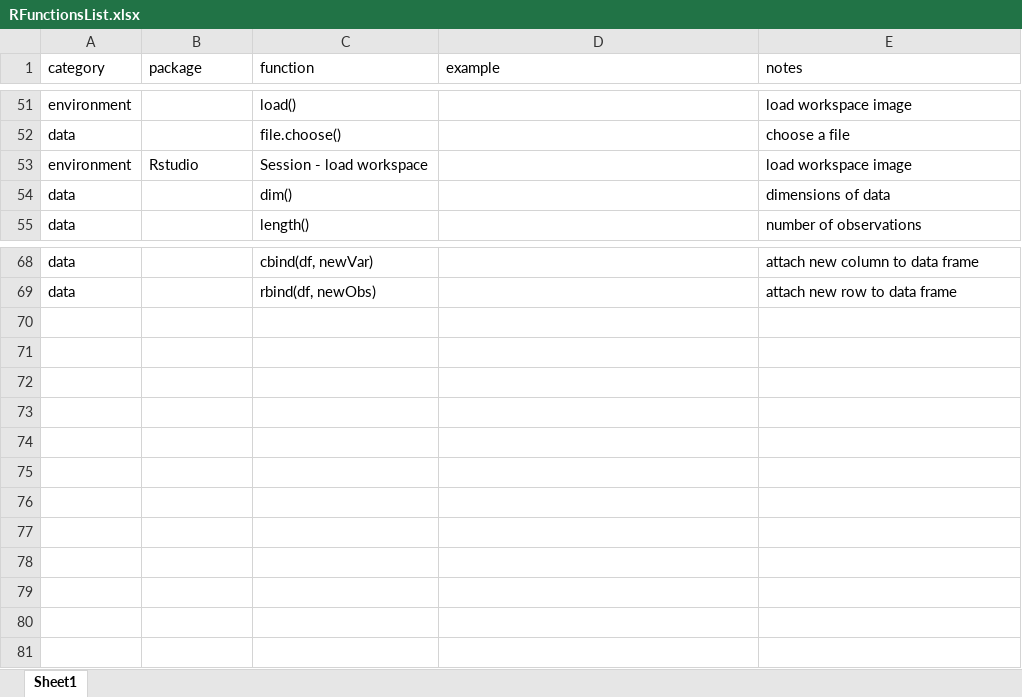
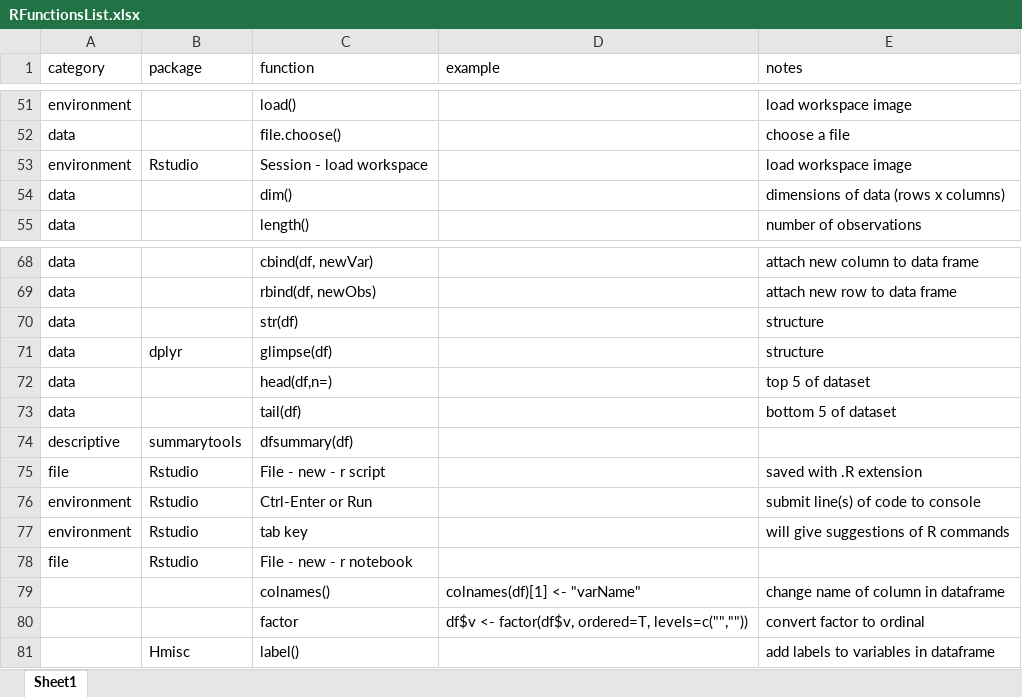
Before and after one commit to cmcntsh/statistics, an Excel workbook: RFunctionsList.xlsx, sheet Sheet1, drawn as a sheet; only a part is shown, gaps mark what is left out; values as stored, in another font and other column widths than the file's, no borders; the diff names each change by its address in the sheet, - before the commit and + after, or states it on an @@ line.

```diff
--- a/RFunctionsList.xlsx (sheet Sheet1)
+++ b/RFunctionsList.xlsx (sheet Sheet1)
-E54 (notes): dimensions of data
+E54 (notes): dimensions of data (rows x columns)
+row 70: data |  | str(df) |  | structure
+row 71: data | dplyr | glimpse(df) |  | structure
+row 72: data |  | head(df,n=) |  | top 5 of dataset
+row 73: data |  | tail(df) |  | bottom 5 of dataset
+row 74: descriptive | summarytools | dfsummary(df)
+row 75: file | Rstudio | File - new - r script |  | saved with .R extension
+row 76: environment | Rstudio | Ctrl-Enter or Run |  | submit line(s) of code to console
+row 77: environment | Rstudio | tab key |  | will give suggestions of R commands
+row 78: file | Rstudio | File - new - r notebook
+row 79:  |  | colnames() | colnames(df)[1] <- "varName" | change name of column in dataframe
+row 80:  |  | factor | df$v <- factor(df$v, ordered=T, levels=c("","")) | convert factor to ordinal
+row 81:  | Hmisc | label() |  | add labels to variables in dataframe
```
Also changed, not shown: 2 other files.
